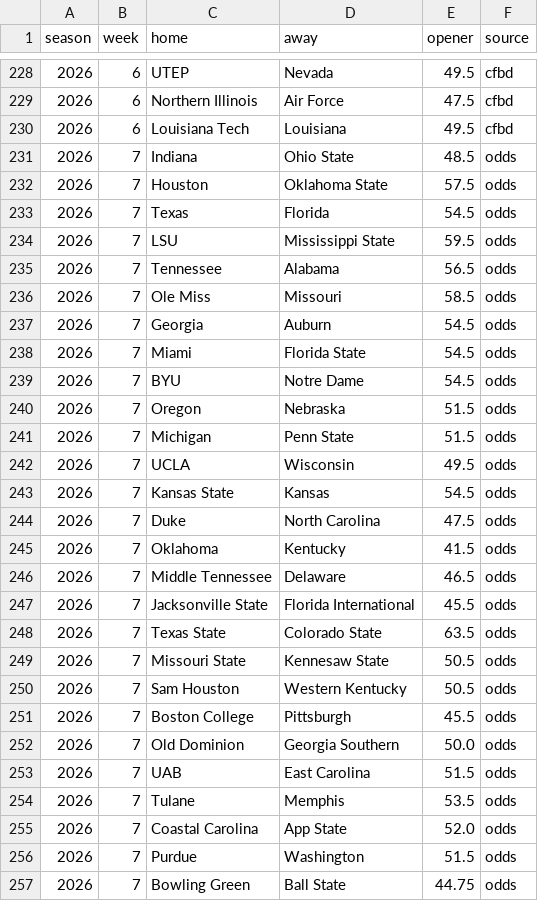
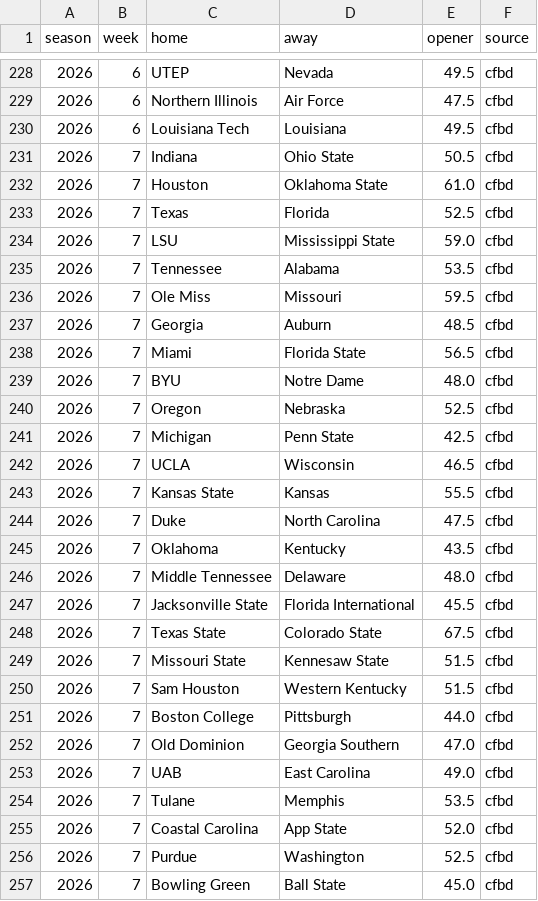
Before and after one commit to aberni03/ncaaf-totals-edge, a CSV file: out/openers.csv, drawn as a sheet; only a part is shown, gaps mark what is left out; the diff covers the shown part only.

```diff
--- a/out/openers.csv
+++ b/out/openers.csv
@@ -230,28 +230,28 @@ season,week,home,away,opener,source
 2026,6,Louisiana Tech,Louisiana,49.5,cfbd
-2026,7,Indiana,Ohio State,48.5,odds
-2026,7,Houston,Oklahoma State,57.5,odds
-2026,7,Texas,Florida,54.5,odds
-2026,7,LSU,Mississippi State,59.5,odds
-2026,7,Tennessee,Alabama,56.5,odds
-2026,7,Ole Miss,Missouri,58.5,odds
-2026,7,Georgia,Auburn,54.5,odds
-2026,7,Miami,Florida State,54.5,odds
-2026,7,BYU,Notre Dame,54.5,odds
-2026,7,Oregon,Nebraska,51.5,odds
-2026,7,Michigan,Penn State,51.5,odds
-2026,7,UCLA,Wisconsin,49.5,odds
-2026,7,Kansas State,Kansas,54.5,odds
-2026,7,Duke,North Carolina,47.5,odds
-2026,7,Oklahoma,Kentucky,41.5,odds
-2026,7,Middle Tennessee,Delaware,46.5,odds
-2026,7,Jacksonville State,Florida International,45.5,odds
-2026,7,Texas State,Colorado State,63.5,odds
-2026,7,Missouri State,Kennesaw State,50.5,odds
-2026,7,Sam Houston,Western Kentucky,50.5,odds
-2026,7,Boston College,Pittsburgh,45.5,odds
-2026,7,Old Dominion,Georgia Southern,50.0,odds
-2026,7,UAB,East Carolina,51.5,odds
-2026,7,Tulane,Memphis,53.5,odds
-2026,7,Coastal Carolina,App State,52.0,odds
-2026,7,Purdue,Washington,51.5,odds
-2026,7,Bowling Green,Ball State,44.75,odds
+2026,7,Indiana,Ohio State,50.5,cfbd
+2026,7,Houston,Oklahoma State,61.0,cfbd
+2026,7,Texas,Florida,52.5,cfbd
+2026,7,LSU,Mississippi State,59.0,cfbd
+2026,7,Tennessee,Alabama,53.5,cfbd
+2026,7,Ole Miss,Missouri,59.5,cfbd
+2026,7,Georgia,Auburn,48.5,cfbd
+2026,7,Miami,Florida State,56.5,cfbd
+2026,7,BYU,Notre Dame,48.0,cfbd
+2026,7,Oregon,Nebraska,52.5,cfbd
+2026,7,Michigan,Penn State,42.5,cfbd
+2026,7,UCLA,Wisconsin,46.5,cfbd
+2026,7,Kansas State,Kansas,55.5,cfbd
+2026,7,Duke,North Carolina,47.5,cfbd
+2026,7,Oklahoma,Kentucky,43.5,cfbd
+2026,7,Middle Tennessee,Delaware,48.0,cfbd
+2026,7,Jacksonville State,Florida International,45.5,cfbd
+2026,7,Texas State,Colorado State,67.5,cfbd
+2026,7,Missouri State,Kennesaw State,51.5,cfbd
+2026,7,Sam Houston,Western Kentucky,51.5,cfbd
+2026,7,Boston College,Pittsburgh,44.0,cfbd
+2026,7,Old Dominion,Georgia Southern,47.0,cfbd
+2026,7,UAB,East Carolina,49.0,cfbd
+2026,7,Tulane,Memphis,53.5,cfbd
+2026,7,Coastal Carolina,App State,52.0,cfbd
+2026,7,Purdue,Washington,52.5,cfbd
+2026,7,Bowling Green,Ball State,45.0,cfbd
```
Also changed, not shown: 2 added rows and 52 edited cells elsewhere in this file, out/odds_snapshots.csv, out/picks_log.csv, 6 other files.
